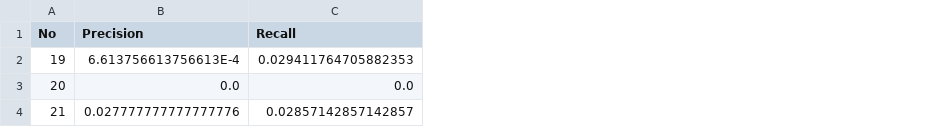
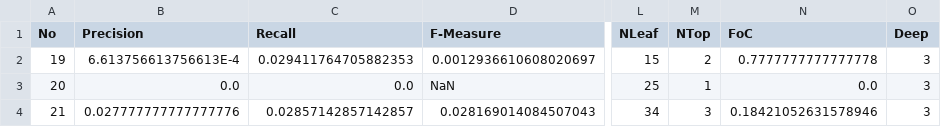
Before and after one commit to jagalindo/puzzle-testing, a CSV file: refm-competition-ws/fr.inria.diverse.refm.competition.almsiedeen/results-19-27.csv, drawn as a sheet; only a part is shown, gaps mark what is left out; the diff names each change by its address in the sheet, - before the commit and + after, or states it on an @@ line.

```diff
--- a/refm-competition-ws/fr.inria.diverse.refm.competition.almsiedeen/results-19-27.csv
+++ b/refm-competition-ws/fr.inria.diverse.refm.competition.almsiedeen/results-19-27.csv
+column D (F-Measure), rows 2-4: 0.0012936610608020697 | NaN | 0.028169014084507043
+column L (NLeaf), rows 2-4: 15 | 25 | 34
+column M (NTop), rows 2-4: 2 | 1 | 3
+column N (FoC), rows 2-4: 0.7777777777777778 | 0.0 | 0.18421052631578946
+column O (Deep), rows 2-4: all 3
```
Also changed, not shown: refm-competition-ws/fr.inria.diverse.refm.competition.becan/output/metrics.csv, refm-competition-ws/fr.inria.diverse.refm.competition.becan/results-1-27.csv, 15 other files.
